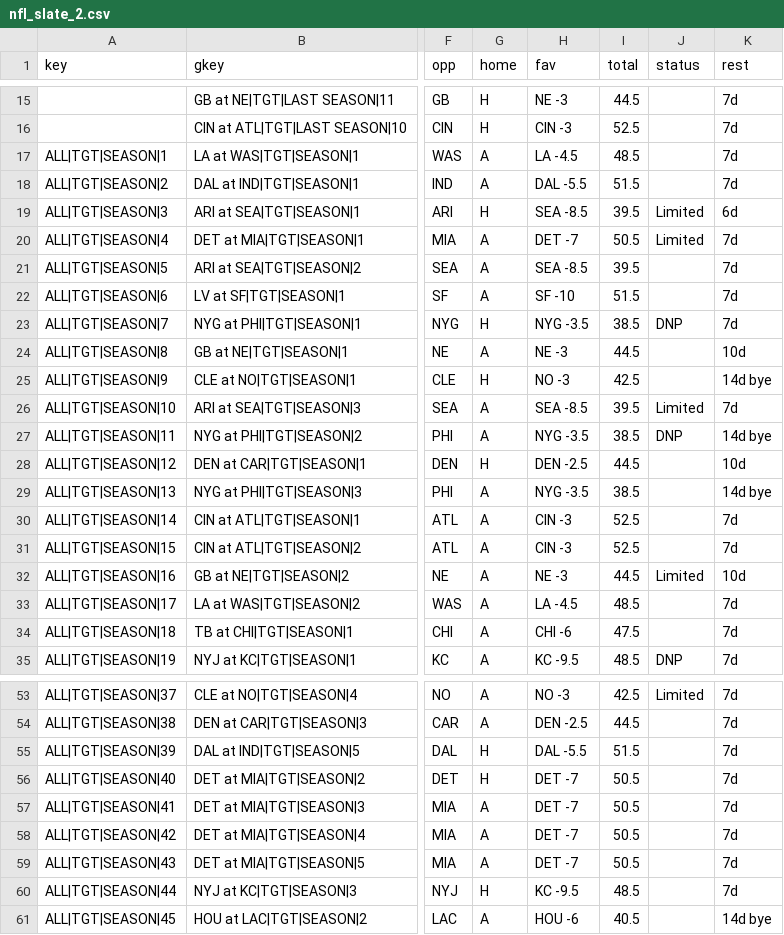
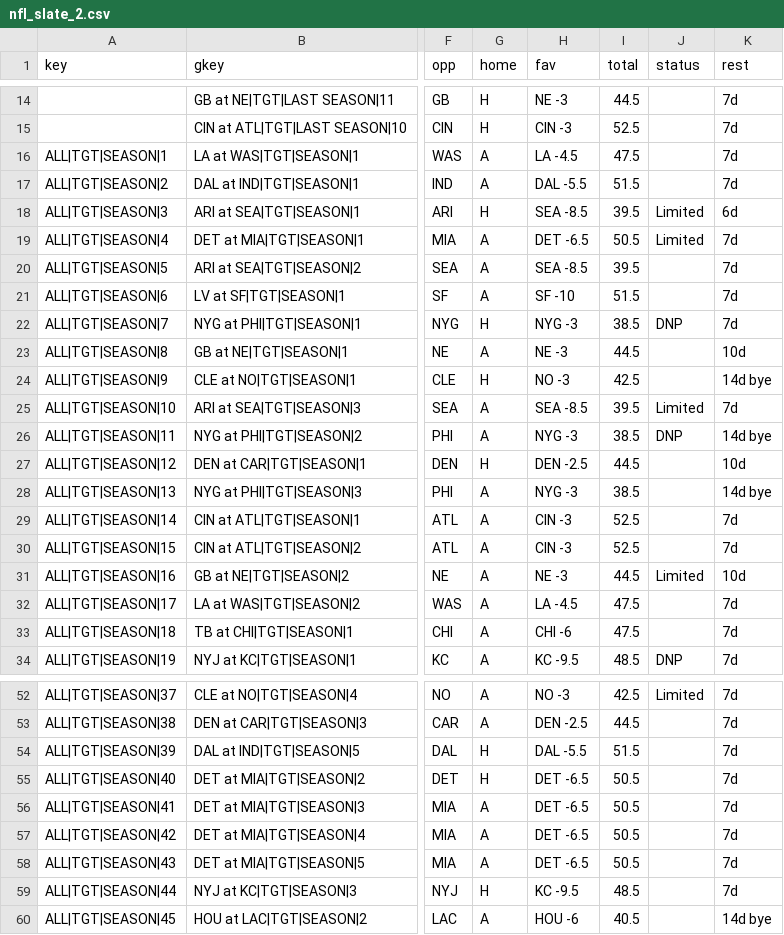
Before and after one commit to ECC370/stats, a CSV file: data/nfl_slate_2.csv, drawn as a sheet; only a part is shown, gaps mark what is left out; addresses are those after the commit; the diff covers the shown part only; the diff names each change by its address in the sheet, - before the commit and + after, or states it on an @@ line.

```diff
--- a/data/nfl_slate_2.csv
+++ b/data/nfl_slate_2.csv
-I16 (total): 48.5
+I16 (total): 47.5
-H19 (fav): DET -7
+H19 (fav): DET -6.5
-H22 (fav): NYG -3.5
+H22 (fav): NYG -3
-H26 (fav): NYG -3.5
+H26 (fav): NYG -3
-H28 (fav): NYG -3.5
+H28 (fav): NYG -3
-I32 (total): 48.5
+I32 (total): 47.5
-H55:H58 (fav): DET -7
+H55:H58 (fav): DET -6.5
```
Also changed, not shown: 1 removed row and 28 edited cells elsewhere in this file, data/nba_injuries.csv, data/nba_safe.csv, 8 other files.
